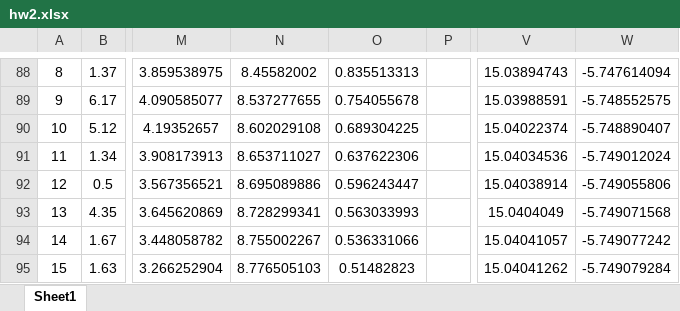
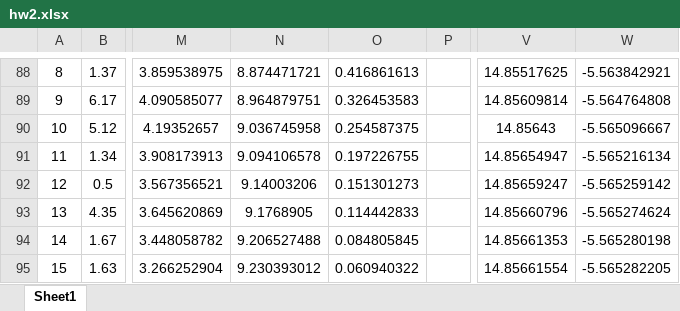
Before and after one commit to syeoyo/undergrad-coursework, an Excel workbook: IIE3107/hw2.xlsx, sheet Sheet1, drawn as a sheet; only a part is shown, gaps mark what is left out; values as stored, in another font and other column widths than the file's, no borders; the diff covers the shown part only; the diff names each change by its address in the sheet, - before the commit and + after, or states it on an @@ line.

```diff
--- a/IIE3107/hw2.xlsx (sheet Sheet1)
+++ b/IIE3107/hw2.xlsx (sheet Sheet1)
-N88: 8.45582002
+N88: 8.874471721
-O88: 0.835513313
+O88: 0.416861613
-V88: 15.03894743
+V88: 14.85517625
-W88: -5.747614094
+W88: -5.563842921
-N89: 8.537277655
+N89: 8.964879751
-O89: 0.754055678
+O89: 0.326453583
-V89: 15.03988591
+V89: 14.85609814
-W89: -5.748552575
+W89: -5.564764808
-N90: 8.602029108
+N90: 9.036745958
-O90: 0.689304225
+O90: 0.254587375
-V90: 15.04022374
+V90: 14.85643
-W90: -5.748890407
+W90: -5.565096667
-N91: 8.653711027
+N91: 9.094106578
-O91: 0.637622306
+O91: 0.197226755
-V91: 15.04034536
+V91: 14.85654947
-W91: -5.749012024
+W91: -5.565216134
-N92: 8.695089886
+N92: 9.14003206
-O92: 0.596243447
+O92: 0.151301273
-V92: 15.04038914
+V92: 14.85659247
-W92: -5.749055806
+W92: -5.565259142
-N93: 8.728299341
+N93: 9.1768905
-O93: 0.563033993
+O93: 0.114442833
-V93: 15.0404049
+V93: 14.85660796
-W93: -5.749071568
+W93: -5.565274624
-N94: 8.755002267
+N94: 9.206527488
-O94: 0.536331066
+O94: 0.084805845
-V94: 15.04041057
+V94: 14.85661353
-W94: -5.749077242
+W94: -5.565280198
-N95: 8.776505103
+N95: 9.230393012
-O95: 0.51482823
+O95: 0.060940322
-V95: 15.04041262
+V95: 14.85661554
-W95: -5.749079284
+W95: -5.565282205
```
Also changed, not shown: 92 edited cells elsewhere in this sheet, 2 other files.
